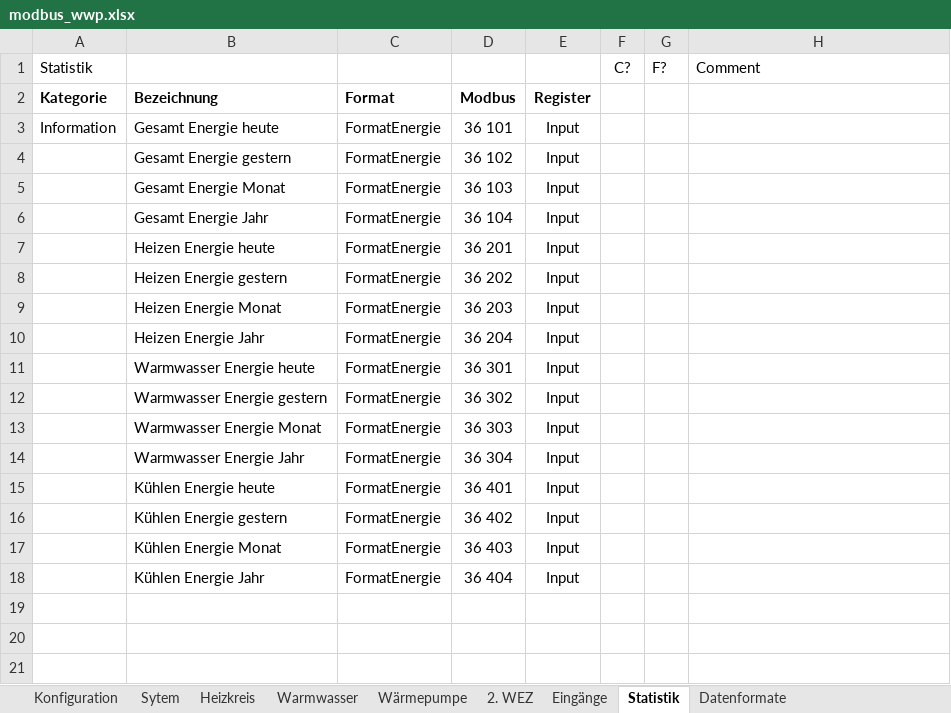
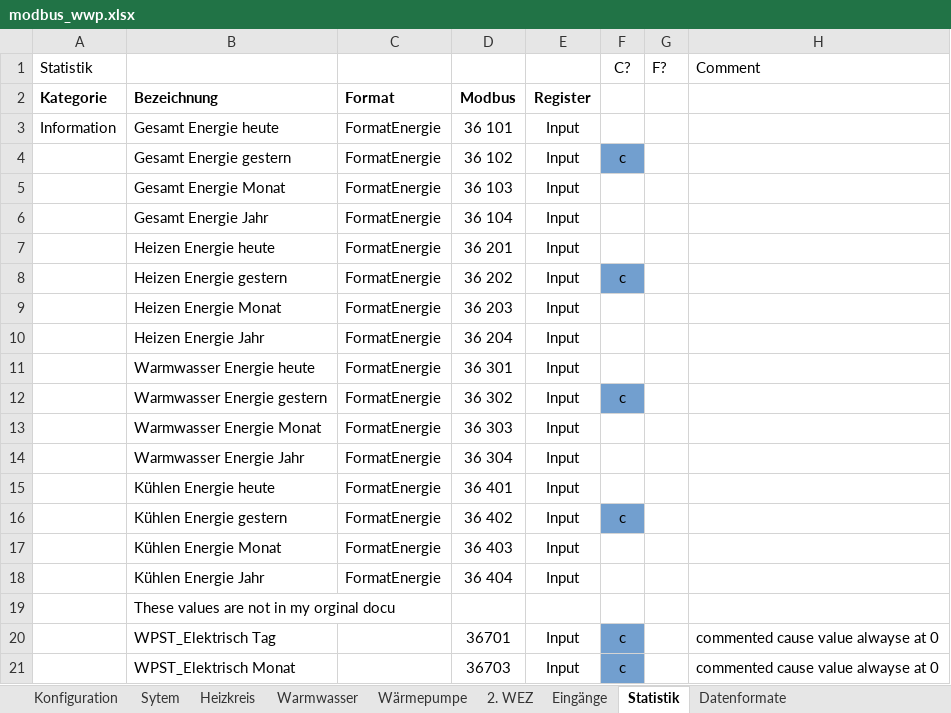
Before and after one commit to CesMak/lacht_ha, an Excel workbook: heatpump/modbus_wwp.xlsx, sheet Statistik, drawn as a sheet; values as stored, in another font and other column widths than the file's, no borders; the diff names each change by its address in the sheet, - before the commit and + after, or states it on an @@ line.

Commit message:
add values

```diff
--- a/heatpump/modbus_wwp.xlsx (sheet Statistik)
+++ b/heatpump/modbus_wwp.xlsx (sheet Statistik)
-F4: (empty)
+F4: c
-F4 fill: none
+F4 fill: #729FCF
-F8: (empty)
+F8: c
-F8 fill: none
+F8 fill: #729FCF
-F12: (empty)
+F12: c
-F12 fill: none
+F12 fill: #729FCF
-F16: (empty)
+F16: c
-F16 fill: none
+F16 fill: #729FCF
+row 19:  | These values are not in my orginal docu
+row 20:  | WPST_Elektrisch Tag |  | 36701 | Input | c |  | commented cause value alwayse at 0
+row 21:  | WPST_Elektrisch Monat |  | 36703 | Input | c |  | commented cause value alwayse at 0
```
Also changed, not shown: sheet Eingänge, sheet Wärmepumpe, sheet 2. WEZ, sheet Warmwasser, charts or pictures, 2 other files.
